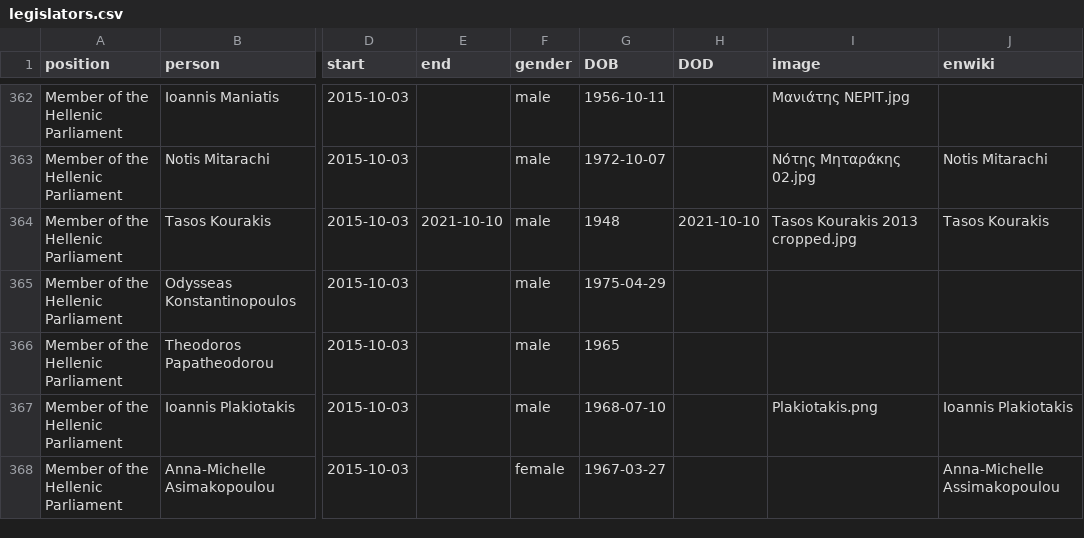
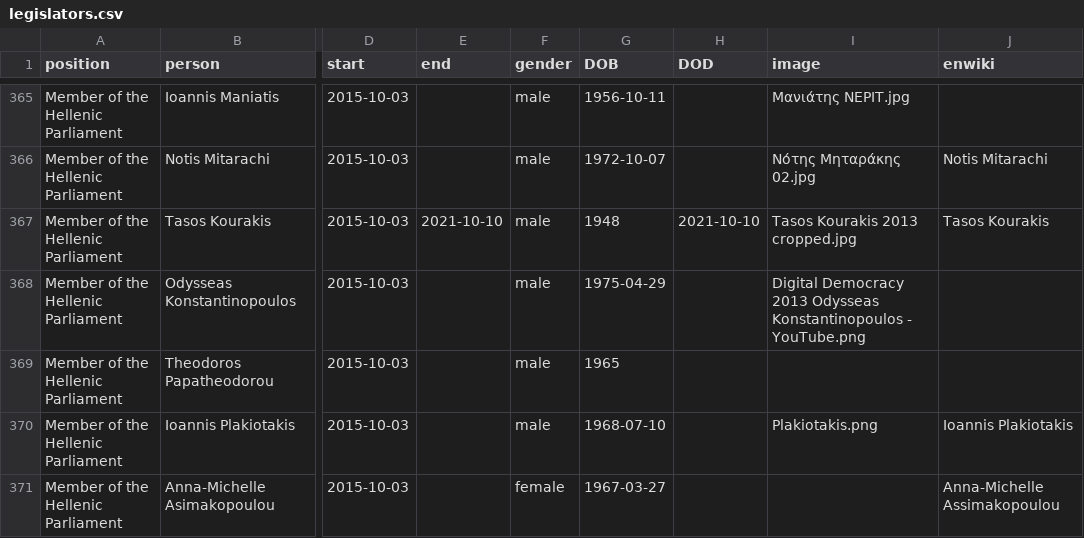
Before and after one commit to every-politician-scrapers/greece-cabinet, a CSV file: html/legislators.csv, drawn as a sheet; only a part is shown, gaps mark what is left out; addresses are those after the commit; the diff covers the shown part only; the diff names each change by its address in the sheet, - before the commit and + after, or states it on an @@ line.

```diff
--- a/html/legislators.csv
+++ b/html/legislators.csv
-I368 (image): (empty)
+I368 (image): Digital Democracy 2013 Odysseas Konstantinopoulos - YouTube.png
```
Also changed, not shown: 5 added rows and 2 edited cells elsewhere in this file, 1 other file.
